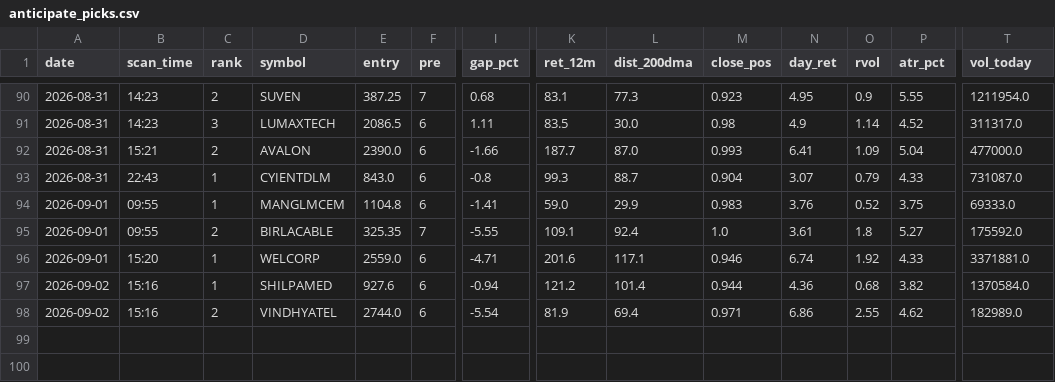
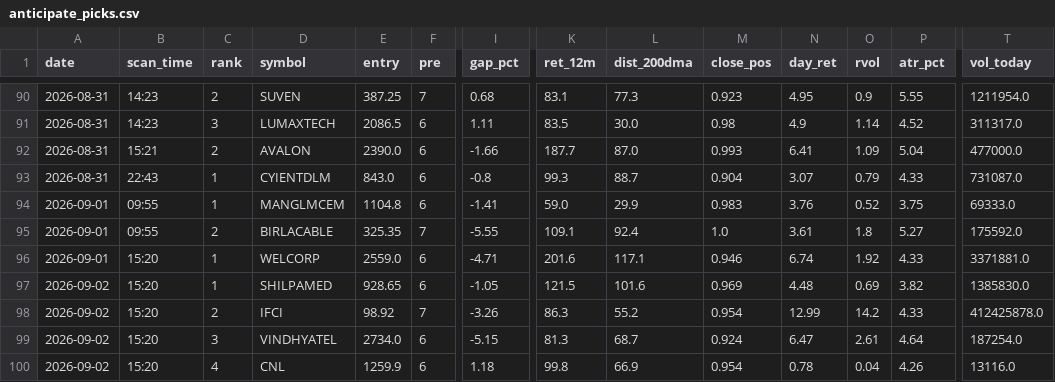
Before and after one commit to atikhalde/weekly, a CSV file: anticipate_picks.csv, drawn as a sheet; only a part is shown, gaps mark what is left out; addresses are those after the commit; rows hold the shown columns only; the diff names each change by its address in the sheet, - before the commit and + after, or states it on an @@ line.

```diff
--- a/anticipate_picks.csv
+++ b/anticipate_picks.csv
-B97 (scan_time): 15:16
+B97 (scan_time): 15:20
-E97 (entry): 927.6
+E97 (entry): 928.65
-I97 (gap_pct): -0.94
+I97 (gap_pct): -1.05
-K97 (ret_12m): 121.2
+K97 (ret_12m): 121.5
-L97 (dist_200dma): 101.4
+L97 (dist_200dma): 101.6
-M97 (close_pos): 0.944
+M97 (close_pos): 0.969
-N97 (day_ret): 4.36
+N97 (day_ret): 4.48
-O97 (rvol): 0.68
+O97 (rvol): 0.69
-T97 (vol_today): 1370584.0
+T97 (vol_today): 1385830.0
+row 98: 2026-09-02 | 15:20 | 2 | IFCI | 98.92 | 7 | -3.26 | 86.3 | 55.2 | 0.954 | 12.99 | 14.2 | 4.33 | 412425878.0
-B99 (scan_time): 15:16
+B99 (scan_time): 15:20
-C99 (rank): 2
+C99 (rank): 3
-E99 (entry): 2744.0
+E99 (entry): 2734.0
-I99 (gap_pct): -5.54
+I99 (gap_pct): -5.15
-K99 (ret_12m): 81.9
+K99 (ret_12m): 81.3
-L99 (dist_200dma): 69.4
+L99 (dist_200dma): 68.7
-M99 (close_pos): 0.971
+M99 (close_pos): 0.924
-N99 (day_ret): 6.86
+N99 (day_ret): 6.47
-O99 (rvol): 2.55
+O99 (rvol): 2.61
-P99 (atr_pct): 4.62
+P99 (atr_pct): 4.64
-T99 (vol_today): 182989.0
+T99 (vol_today): 187254.0
+row 100: 2026-09-02 | 15:20 | 4 | CNL | 1259.9 | 6 | 1.18 | 99.8 | 66.9 | 0.954 | 0.78 | 0.04 | 4.26 | 13116.0
```
Also changed, not shown: btst_picks.csv, 2 other files.
